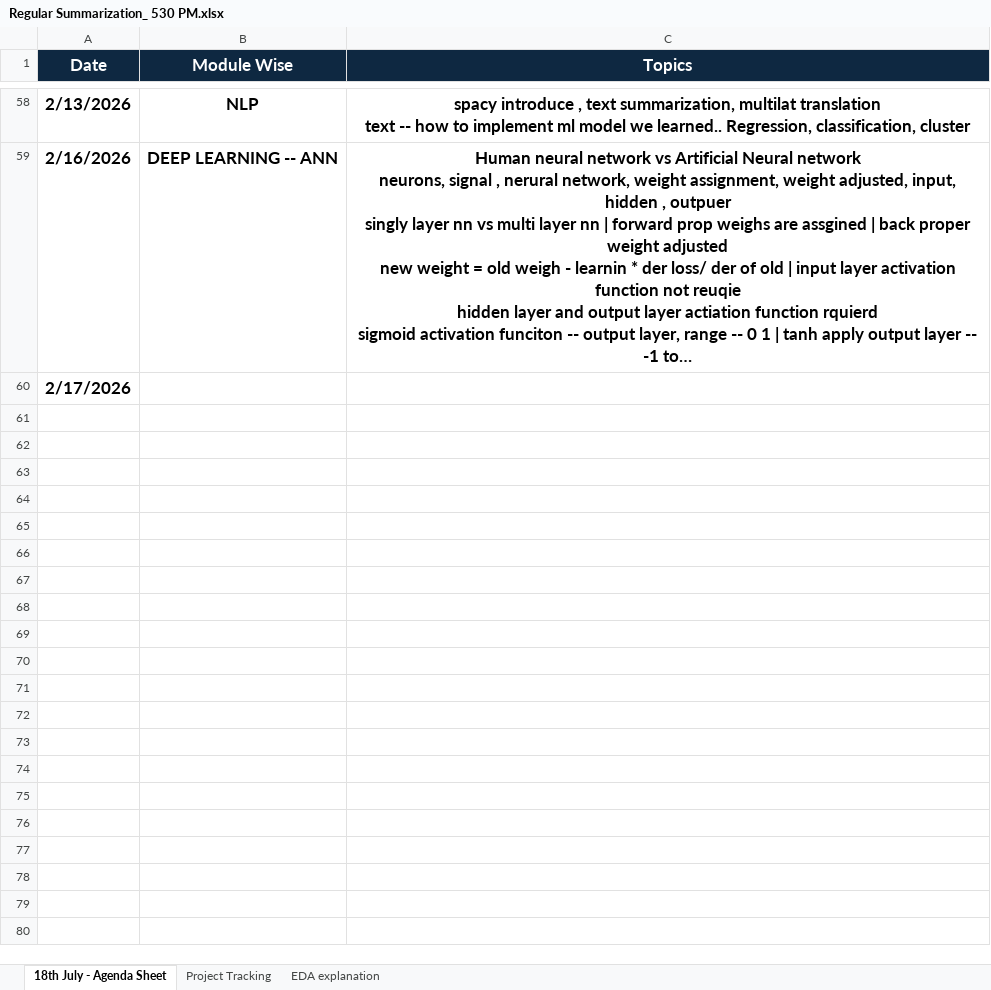
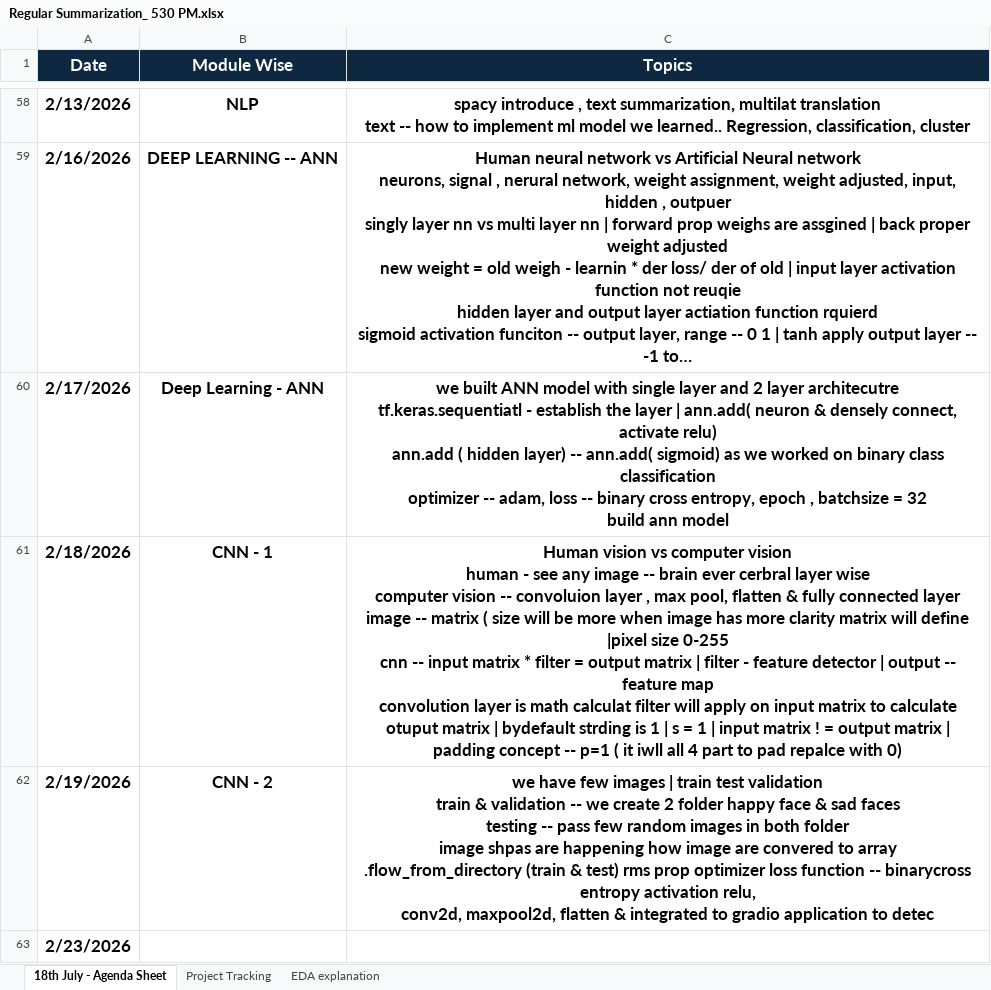
Before and after one commit to venkatesh-singamsetty/python-ai-bootcamp, an Excel workbook: Regular Summarization_ 530 PM.xlsx, sheet 18th July - Agenda Sheet, drawn as a sheet; only a part is shown, gaps mark what is left out; long unchanged cells end in …; values as stored, in another font and other column widths than the file's, no borders; ↵ is a line break in a cell; the diff names each change by its address in the sheet, - before the commit and + after, or states it on an @@ line.

```diff
--- a/Regular Summarization_ 530 PM.xlsx (sheet 18th July - Agenda Sheet)
+++ b/Regular Summarization_ 530 PM.xlsx (sheet 18th July - Agenda Sheet)
-B60 (Module Wise): (empty)
+B60 (Module Wise): Deep Learning - ANN
-C60 (Topics): (empty)
+C60 (Topics): we built ANN model with single layer and 2 layer architecutre ↵ tf.keras.sequentiatl - establish the layer | ann.add( neuron & densely connect, activate relu) ↵ ann.add ( hidden layer) -- ann.add( sigmoid) as we worked on binary class classification ↵ optimizer -- adam, loss -- binary cross entropy, epoch , batchsize = 32 ↵ build ann model
+row 61: 2/18/2026 | CNN - 1 | Human vision vs computer vision ↵ human - see any image -- brain ever cerbral layer wise ↵ computer vision -- convoluion layer , max pool, flatten & fully connected layer ↵ image -- matrix ( size will be more when image has more clarity matrix will define |pixel size 0-255 ↵ cnn -- input matrix * filter = output matrix | filter - feature detector | output -- feature map ↵ convolution layer is math calculat filter will apply on input matrix to calculate otuput matrix | bydefault strding is 1 | s = 1 | input matrix ! = output matrix | padding concept -- p=1 ( it iwll all 4 part to pad repalce with 0)
+row 62: 2/19/2026 | CNN - 2 | we have few images | train test validation ↵ train & validation -- we create 2 folder happy face & sad faces ↵ testing -- pass few random images in both folder ↵ image shpas are happening how image are convered to array ↵ .flow_from_directory (train & test) rms prop optimizer loss function -- binarycross entropy activation relu, ↵ conv2d, maxpool2d, flatten & integrated to gradio application to detec
+row 63: 2/23/2026
```
Also changed, not shown: sheet Project Tracking, 9 other files.
